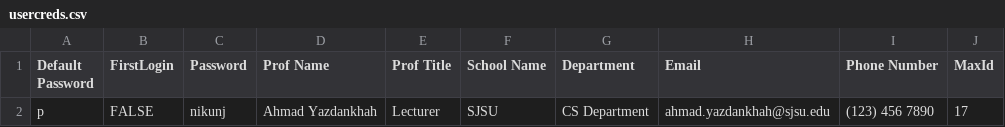
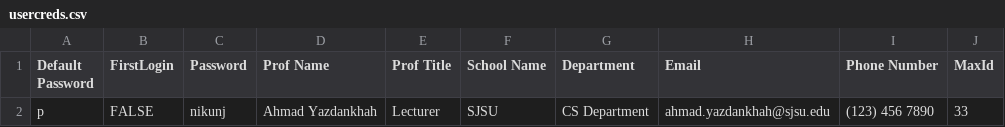
Before and after one commit to TaehunLeee5/CS151TEAM8, a CSV file: team-05-08/src/files/usercreds.csv, drawn as a sheet.

```diff
--- a/team-05-08/src/files/usercreds.csv
+++ b/team-05-08/src/files/usercreds.csv
@@ -1,2 +1,2 @@
 Default Password,FirstLogin,Password,Prof Name,Prof Title,School Name,Department,Email,Phone Number,MaxId
-p,FALSE,nikunj,Ahmad Yazdankhah,Lecturer,SJSU,CS Department,ahmad.yazdankhah@sjsu.edu,(123) 456 7890,17
+p,FALSE,nikunj,Ahmad Yazdankhah,Lecturer,SJSU,CS Department,ahmad.yazdankhah@sjsu.edu,(123) 456 7890,33
```
Also changed, not shown: team-05-08/src/files/StudentInfo.csv, 8 other files.
